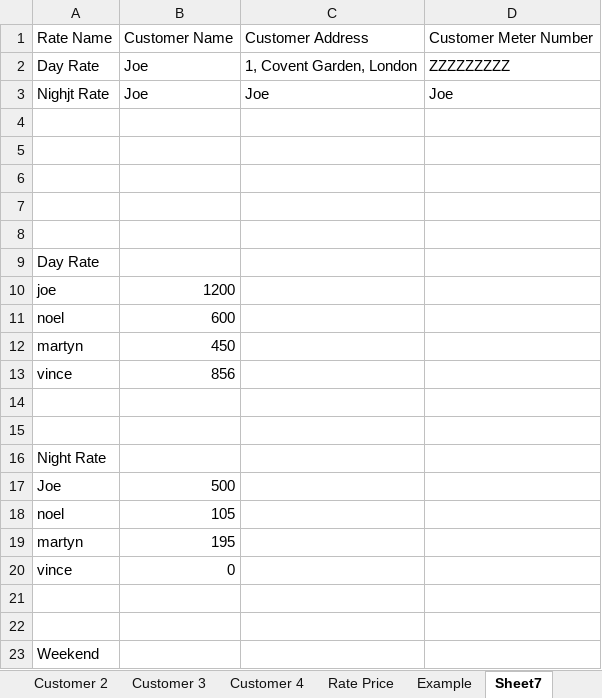
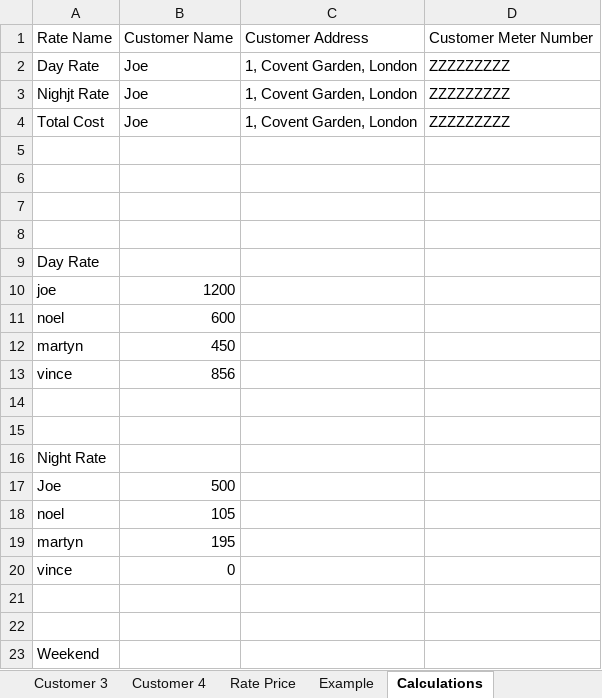
Before and after one commit to Connector403/ZTP, an Excel workbook: Core/static/EnergyConsumptionDetail_updated.xlsx, sheet Calculations, drawn as a sheet; values as stored, in another font and other column widths than the file's, no borders; the diff names each change by its address in the sheet, - before the commit and + after, or states it on an @@ line.

```diff
--- a/Core/static/EnergyConsumptionDetail_updated.xlsx (sheet Calculations)
+++ b/Core/static/EnergyConsumptionDetail_updated.xlsx (sheet Calculations)
-sheet tab: Sheet7
+sheet tab: Calculations
-C3: Joe
+C3: 1, Covent Garden, London
-D3: Joe
+D3: ZZZZZZZZZ
-row 4: (empty)
+row 4: Total Cost | Joe | 1, Covent Garden, London | ZZZZZZZZZ
```
Also changed, not shown: sheet Customer 1, sheet Customer 3, sheet Customer 4, sheet Customer 2, 1 other file.
